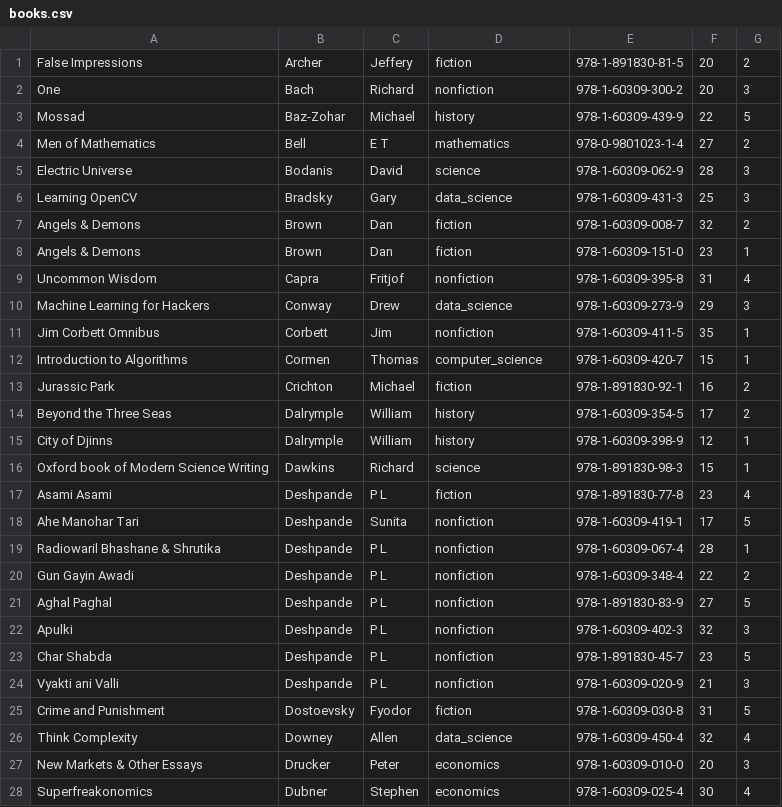
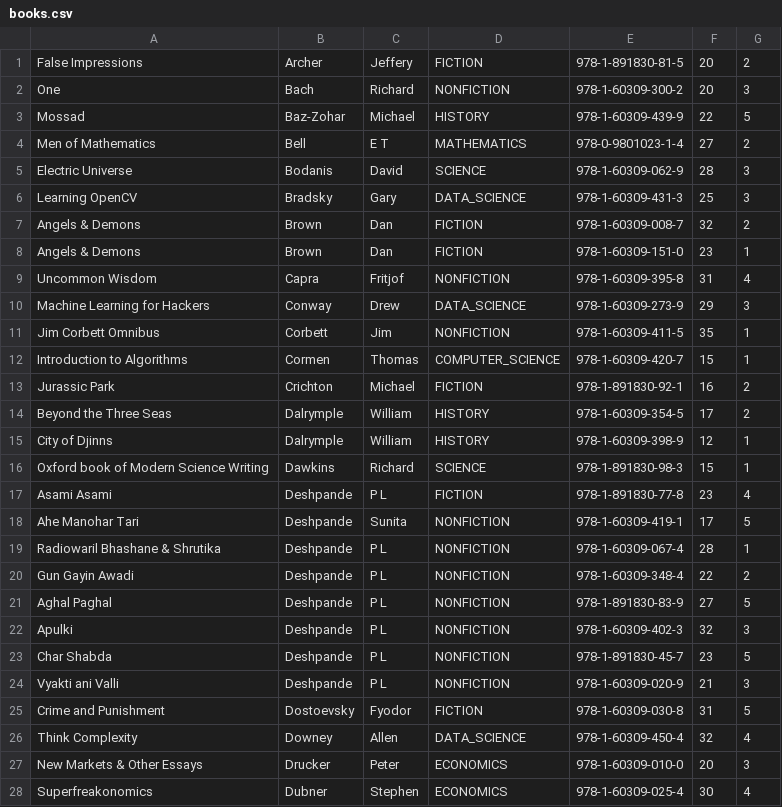
Before and after one commit to vladc99/BookSystem, a CSV file: BookInventory/books.csv, drawn as a sheet; only a part is shown; the diff covers the shown part only.

```diff
--- a/BookInventory/books.csv
+++ b/BookInventory/books.csv
@@ -1,28 +1,28 @@
-False Impressions,Archer, Jeffery,fiction,978-1-891830-81-5,20,2
-One,Bach, Richard,nonfiction,978-1-60309-300-2,20,3
-Mossad,Baz-Zohar, Michael,history,978-1-60309-439-9,22,5
-Men of Mathematics,Bell, E T,mathematics,978-0-9801023-1-4,27,2
-Electric Universe,Bodanis, David,science,978-1-60309-062-9,28,3
-Learning OpenCV,Bradsky, Gary,data_science,978-1-60309-431-3,25,3
-Angels & Demons,Brown, Dan,fiction,978-1-60309-008-7,32,2
-Angels & Demons,Brown, Dan,fiction,978-1-60309-151-0,23,1
-Uncommon Wisdom,Capra, Fritjof,nonfiction,978-1-60309-395-8,31,4
-Machine Learning for Hackers,Conway, Drew,data_science,978-1-60309-273-9,29,3
-Jim Corbett Omnibus,Corbett, Jim,nonfiction,978-1-60309-411-5,35,1
-Introduction to Algorithms,Cormen, Thomas,computer_science,978-1-60309-420-7,15,1
-Jurassic Park,Crichton, Michael,fiction,978-1-891830-92-1,16,2
-Beyond the Three Seas,Dalrymple, William,history,978-1-60309-354-5,17,2
-City of Djinns,Dalrymple, William,history,978-1-60309-398-9,12,1
-Oxford book of Modern Science Writing,Dawkins, Richard,science,978-1-891830-98-3,15,1
-Asami Asami,Deshpande, P L,fiction,978-1-891830-77-8,23,4
-Ahe Manohar Tari,Deshpande, Sunita,nonfiction,978-1-60309-419-1,17,5
-Radiowaril Bhashane & Shrutika,Deshpande, P L,nonfiction,978-1-60309-067-4,28,1
-Gun Gayin Awadi,Deshpande, P L,nonfiction,978-1-60309-348-4,22,2
-Aghal Paghal,Deshpande, P L,nonfiction,978-1-891830-83-9,27,5
-Apulki,Deshpande, P L,nonfiction,978-1-60309-402-3,32,3
-Char Shabda,Deshpande, P L,nonfiction,978-1-891830-45-7,23,5
-Vyakti ani Valli,Deshpande, P L,nonfiction,978-1-60309-020-9,21,3
-Crime and Punishment,Dostoevsky, Fyodor,fiction,978-1-60309-030-8,31,5
-Think Complexity,Downey, Allen,data_science,978-1-60309-450-4,32,4
-New Markets & Other Essays,Drucker, Peter,economics,978-1-60309-010-0,20,3
-Superfreakonomics,Dubner, Stephen,economics,978-1-60309-025-4,30,4
+False Impressions,Archer, Jeffery,FICTION,978-1-891830-81-5,20,2
+One,Bach, Richard,NONFICTION,978-1-60309-300-2,20,3
+Mossad,Baz-Zohar, Michael,HISTORY,978-1-60309-439-9,22,5
+Men of Mathematics,Bell, E T,MATHEMATICS,978-0-9801023-1-4,27,2
+Electric Universe,Bodanis, David,SCIENCE,978-1-60309-062-9,28,3
+Learning OpenCV,Bradsky, Gary,DATA_SCIENCE,978-1-60309-431-3,25,3
+Angels & Demons,Brown, Dan,FICTION,978-1-60309-008-7,32,2
+Angels & Demons,Brown, Dan,FICTION,978-1-60309-151-0,23,1
+Uncommon Wisdom,Capra, Fritjof,NONFICTION,978-1-60309-395-8,31,4
+Machine Learning for Hackers,Conway, Drew,DATA_SCIENCE,978-1-60309-273-9,29,3
+Jim Corbett Omnibus,Corbett, Jim,NONFICTION,978-1-60309-411-5,35,1
+Introduction to Algorithms,Cormen, Thomas,COMPUTER_SCIENCE,978-1-60309-420-7,15,1
+Jurassic Park,Crichton, Michael,FICTION,978-1-891830-92-1,16,2
+Beyond the Three Seas,Dalrymple, William,HISTORY,978-1-60309-354-5,17,2
+City of Djinns,Dalrymple, William,HISTORY,978-1-60309-398-9,12,1
+Oxford book of Modern Science Writing,Dawkins, Richard,SCIENCE,978-1-891830-98-3,15,1
+Asami Asami,Deshpande, P L,FICTION,978-1-891830-77-8,23,4
+Ahe Manohar Tari,Deshpande, Sunita,NONFICTION,978-1-60309-419-1,17,5
+Radiowaril Bhashane & Shrutika,Deshpande, P L,NONFICTION,978-1-60309-067-4,28,1
+Gun Gayin Awadi,Deshpande, P L,NONFICTION,978-1-60309-348-4,22,2
+Aghal Paghal,Deshpande, P L,NONFICTION,978-1-891830-83-9,27,5
+Apulki,Deshpande, P L,NONFICTION,978-1-60309-402-3,32,3
+Char Shabda,Deshpande, P L,NONFICTION,978-1-891830-45-7,23,5
+Vyakti ani Valli,Deshpande, P L,NONFICTION,978-1-60309-020-9,21,3
+Crime and Punishment,Dostoevsky, Fyodor,FICTION,978-1-60309-030-8,31,5
+Think Complexity,Downey, Allen,DATA_SCIENCE,978-1-60309-450-4,32,4
+New Markets & Other Essays,Drucker, Peter,ECONOMICS,978-1-60309-010-0,20,3
+Superfreakonomics,Dubner, Stephen,ECONOMICS,978-1-60309-025-4,30,4
```
Also changed, not shown: 91 edited cells elsewhere in this file, 3 other files.
